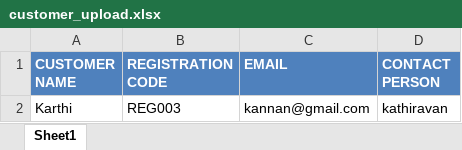
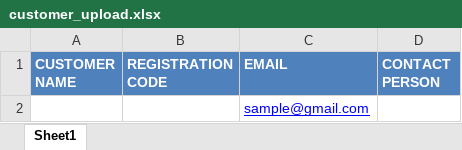
Before and after one commit to JayakumarS/Asset_UI, an Excel workbook: src/assets/files/customer_upload.xlsx, sheet Sheet1, drawn as a sheet; values as stored, in another font and other column widths than the file's, no borders; removed rows and columns are numbered as before the commit, all else as after; the diff names each change by its address in the sheet, - before the commit and + after, or states it on an @@ line.

```diff
--- a/src/assets/files/customer_upload.xlsx (sheet Sheet1)
+++ b/src/assets/files/customer_upload.xlsx (sheet Sheet1)
-row 2: Karthi | REG003 | kannan@gmail.com | kathiravan
+row 2:  |  | sample@gmail.com
```
Also changed, not shown: src/assets/files/DepartmentUpload.xlsx, src/assets/files/ItemUpload.xlsx, 7 other files.
